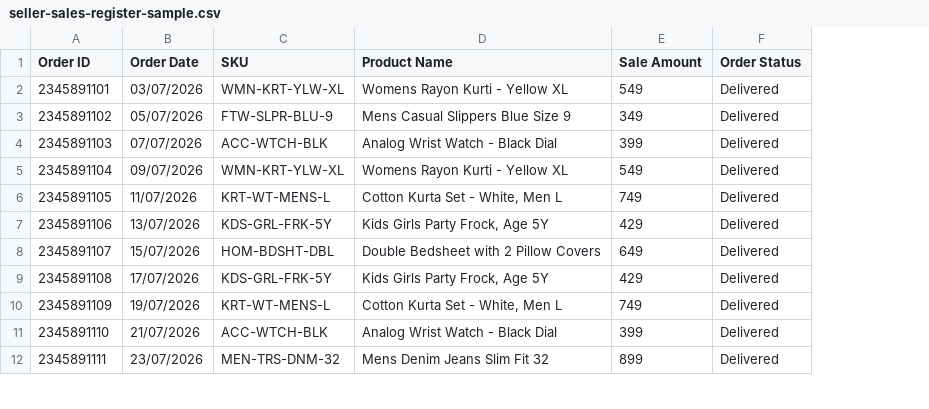
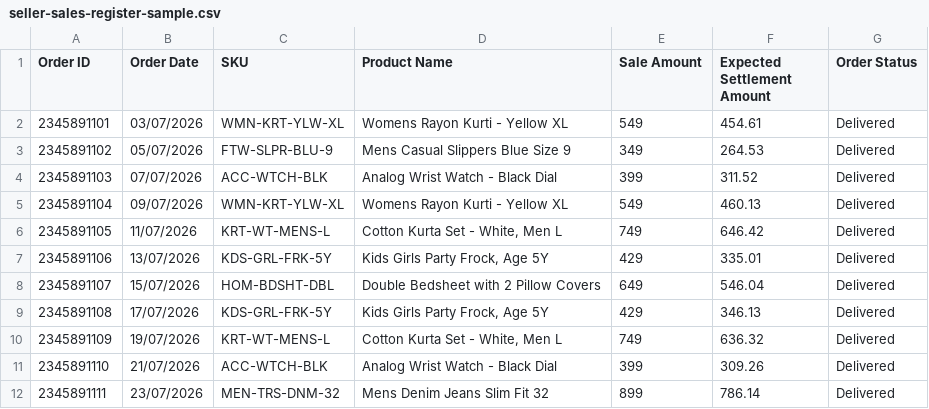
Before and after one commit to kunal262000/Settlr, a CSV file: sample-data/seller-sales-register-sample.csv, drawn as a sheet; only a part is shown; the diff names each change by its address in the sheet, - before the commit and + after, or states it on an @@ line.

Commit message:
Sample register gains expected-payout column; seller detector maps net_amount; add sample-data pipeline test

```diff
--- a/sample-data/seller-sales-register-sample.csv
+++ b/sample-data/seller-sales-register-sample.csv
+column F (Expected Settlement Amount), rows 2-12: 454.61 | 264.53 | 311.52 | 460.13 | 646.42 | 335.01 | 546.04 | 346.13 | 636.32 | 309.26 | 786.14
```
Also changed, not shown: 8 other files.
